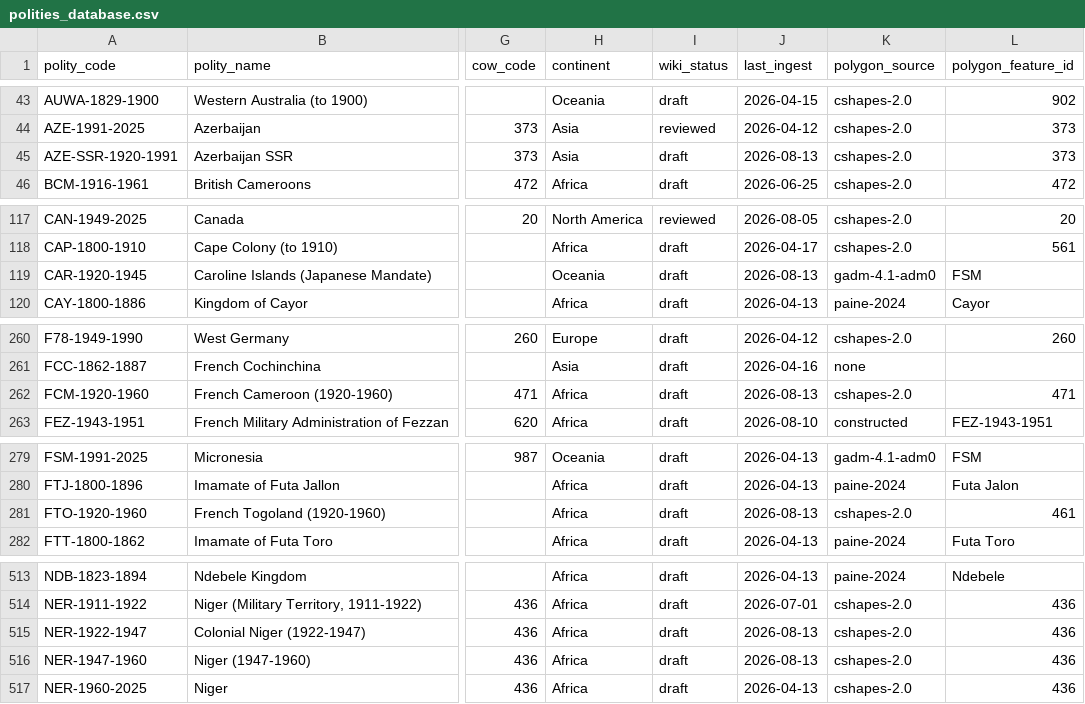
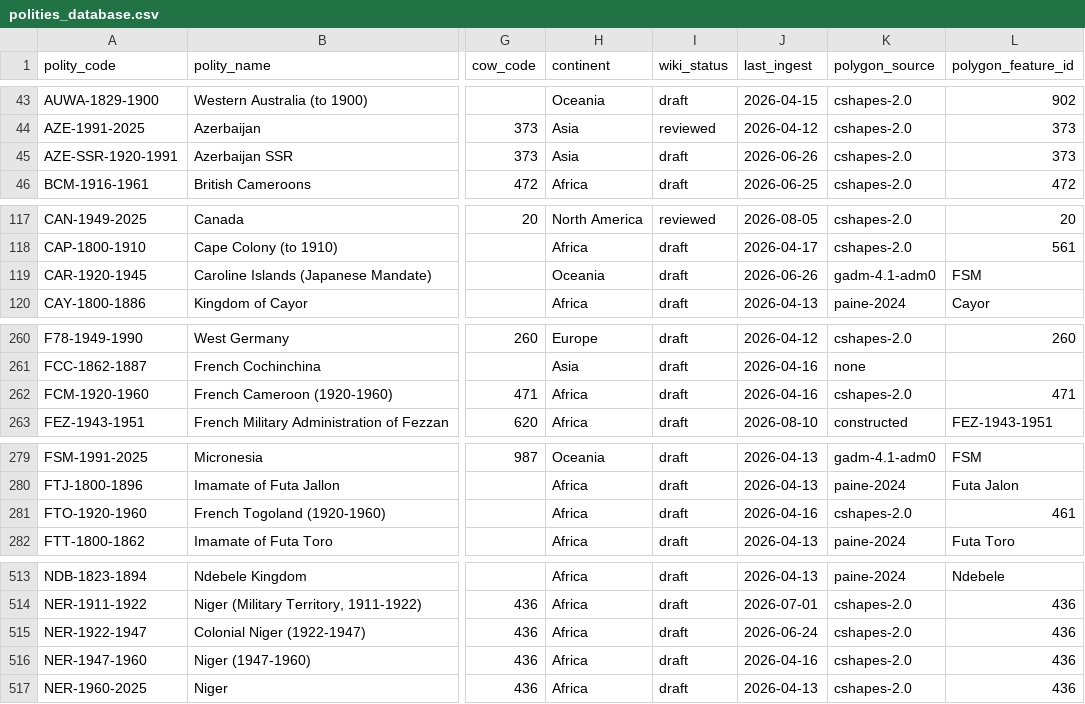
Before and after one commit to eduaguilera/whep-polities, a CSV file: data/final/polities_database.csv, drawn as a sheet; only a part is shown, gaps mark what is left out; the diff covers the shown part only; the diff names each change by its address in the sheet, - before the commit and + after, or states it on an @@ line.

Commit message:
rebase onto main: regenerate derived outputs
Rebased rather than merged: data/final, site/ and wiki/index.md are GENERATED, so
carrying them across a merge would publish a state no generator produced. The
hand-authored files were reapplied and every derived output rebuilt on top of
current main.

```diff
--- a/data/final/polities_database.csv
+++ b/data/final/polities_database.csv
-J45 (last_ingest): 2026-08-13
+J45 (last_ingest): 2026-06-26
-J119 (last_ingest): 2026-08-13
+J119 (last_ingest): 2026-06-26
-J262 (last_ingest): 2026-08-13
+J262 (last_ingest): 2026-04-16
-J281 (last_ingest): 2026-08-13
+J281 (last_ingest): 2026-04-16
-J515 (last_ingest): 2026-08-13
+J515 (last_ingest): 2026-06-24
-J516 (last_ingest): 2026-08-13
+J516 (last_ingest): 2026-04-16
```
Also changed, not shown: 2 edited cells elsewhere in this file, site/polities.csv, 56 other files.
